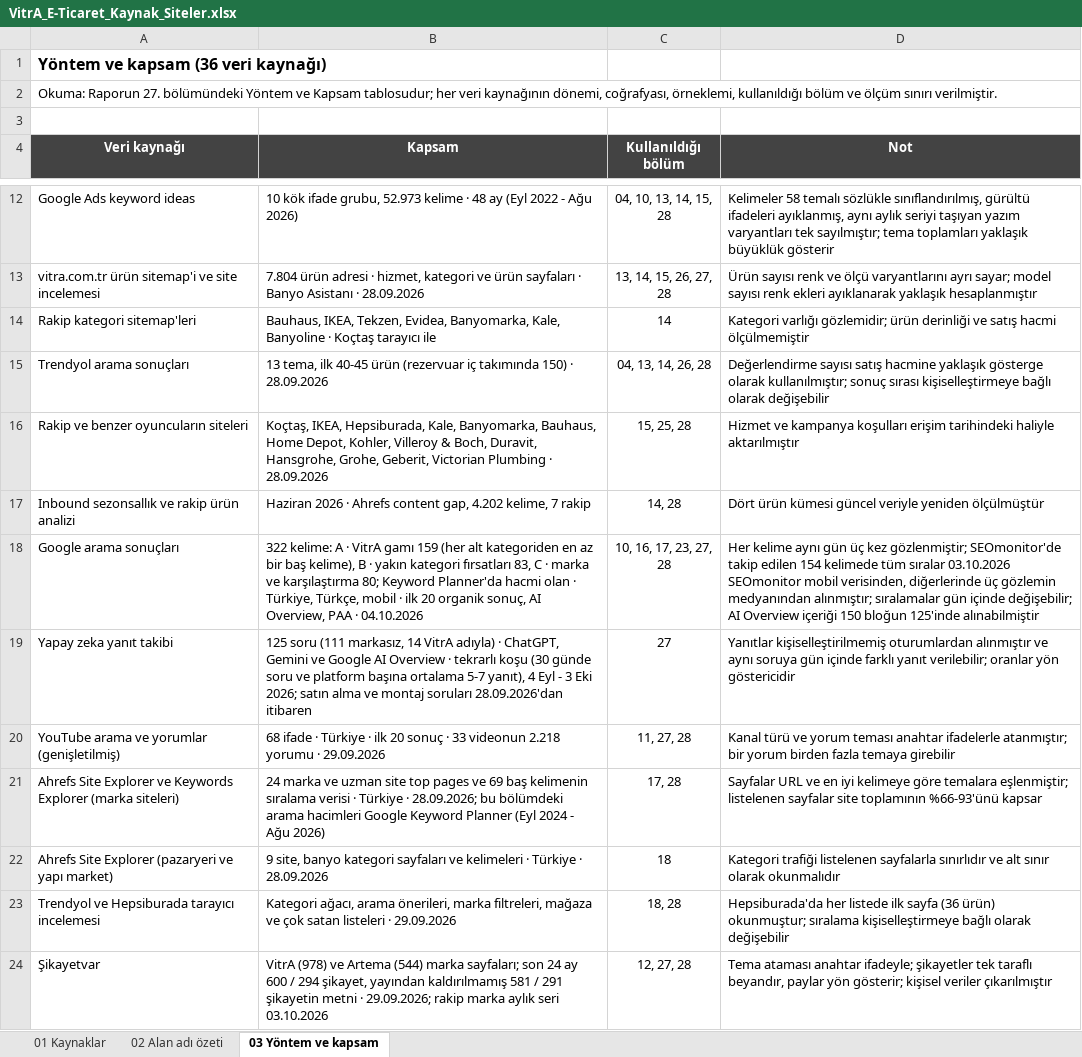
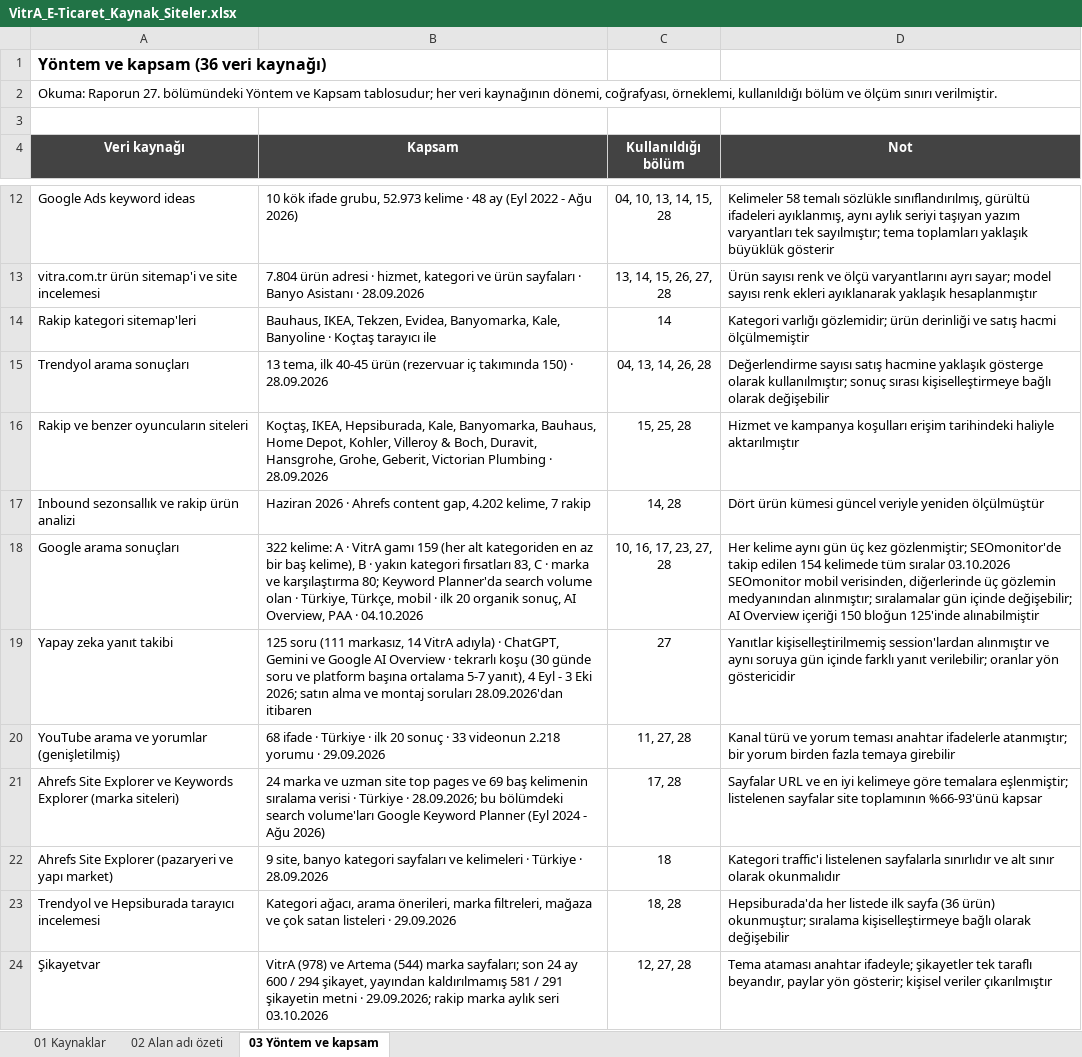
Before and after one commit to erdogan1ozdemir/vitra-e-ticaret-buyume-firsatlari, an Excel workbook: VitrA_E-Ticaret_Kaynak_Siteler.xlsx, sheet 03 Yöntem ve kapsam, drawn as a sheet; only a part is shown, gaps mark what is left out; values as stored, in another font and other column widths than the file's, no borders; the diff covers the shown part only; the diff names each change by its address in the sheet, - before the commit and + after, or states it on an @@ line.

```diff
--- a/VitrA_E-Ticaret_Kaynak_Siteler.xlsx (sheet 03 Yöntem ve kapsam)
+++ b/VitrA_E-Ticaret_Kaynak_Siteler.xlsx (sheet 03 Yöntem ve kapsam)
-B18 (Kapsam): …Keyword Planner'da hacmi olan ·…
+B18 (Kapsam): …Keyword Planner'da search volume olan ·…
-D19 (Not): Yanıtlar kişiselleştirilmemiş oturumlardan alınmıştır ve…
+D19 (Not): Yanıtlar kişiselleştirilmemiş session'lardan alınmıştır ve…
-B21 (Kapsam): …bu bölümdeki arama hacimleri Google Keyword…
+B21 (Kapsam): …bu bölümdeki search volume'ları Google Keyword…
-D22 (Not): Kategori trafiği listelenen sayfalarla…
+D22 (Not): Kategori traffic'i listelenen sayfalarla…
```
Also changed, not shown: 13 edited cells elsewhere in this sheet, sheet 01 Kaynaklar, sheet 02 Alan adı özeti, VitrA_E-Ticaret_Buyume_Firsatlari.xlsx, 12 other files.
